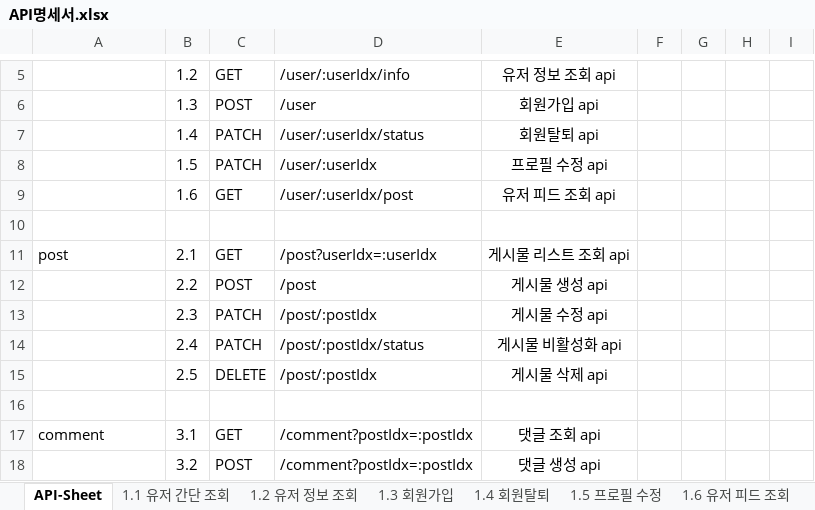
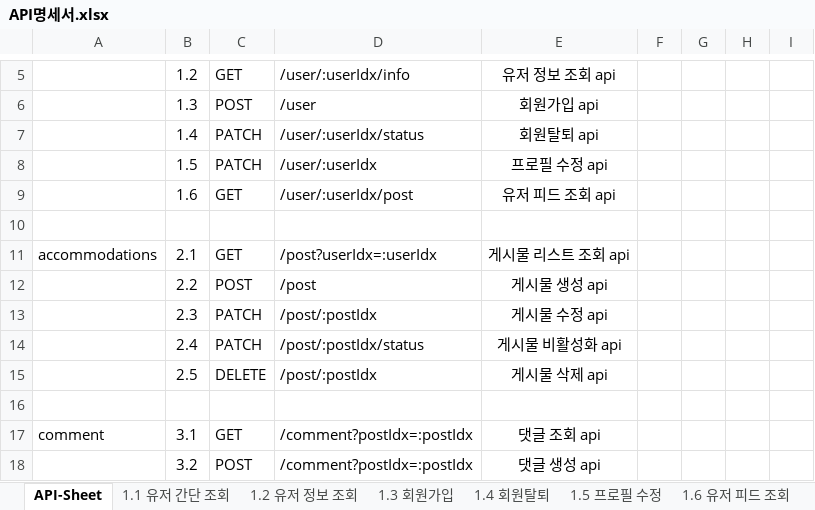
Before and after one commit to tanbinh123/SpringBoot_Airbnb_Clone, an Excel workbook: server/API명세서.xlsx, sheet API-Sheet, drawn as a sheet; only a part is shown, gaps mark what is left out; values as stored, in another font and other column widths than the file's, no borders; the diff names each change by its address in the sheet, - before the commit and + after, or states it on an @@ line.

```diff
--- a/server/API명세서.xlsx (sheet API-Sheet)
+++ b/server/API명세서.xlsx (sheet API-Sheet)
-A11: post
+A11: accommodations
```
Also changed, not shown: 8 other files.
